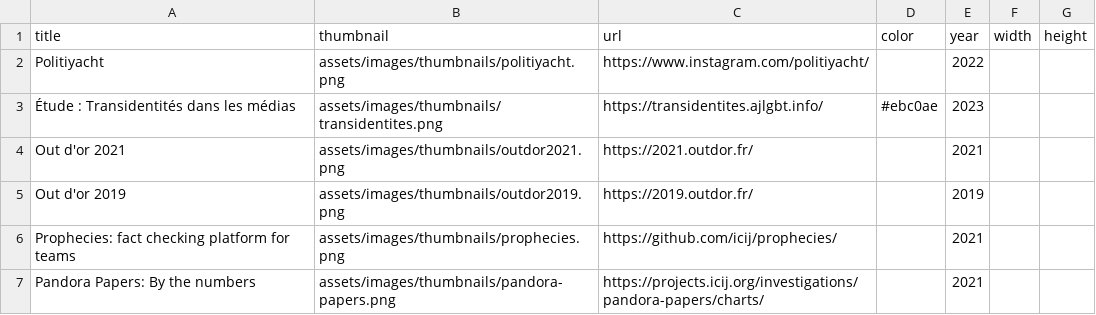
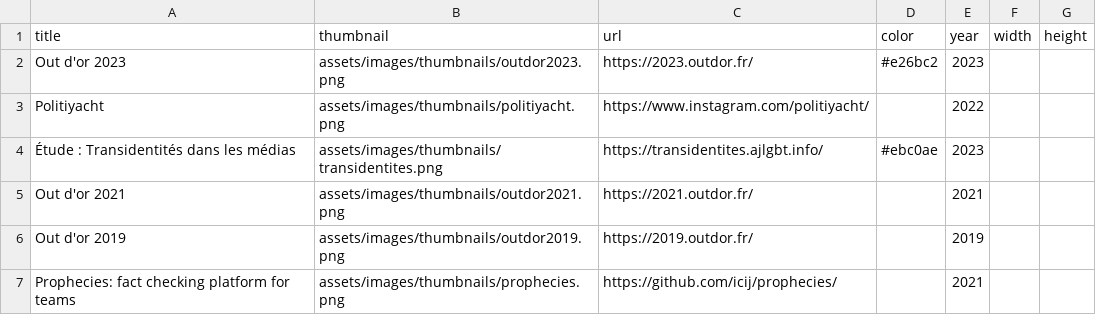
Before and after one commit to pirhoo/v3.pirhoo.com, a CSV file: data/projects.csv, drawn as a sheet; only a part is shown; the shorter side is filled out with more unchanged rows.

Commit message:
feat: add project

```diff
--- a/data/projects.csv
+++ b/data/projects.csv
@@ -1,2 +1,3 @@
 title,thumbnail,url,color,year,width,height
+Out d'or 2023,assets/images/thumbnails/outdor2023.png,https://2023.outdor.fr/,#e26bc2,2023,,
 Politiyacht,assets/images/thumbnails/politiyacht.png,https://www.instagram.com/politiyacht/,,2022,,
```
Also changed, not shown: 4 other files.
